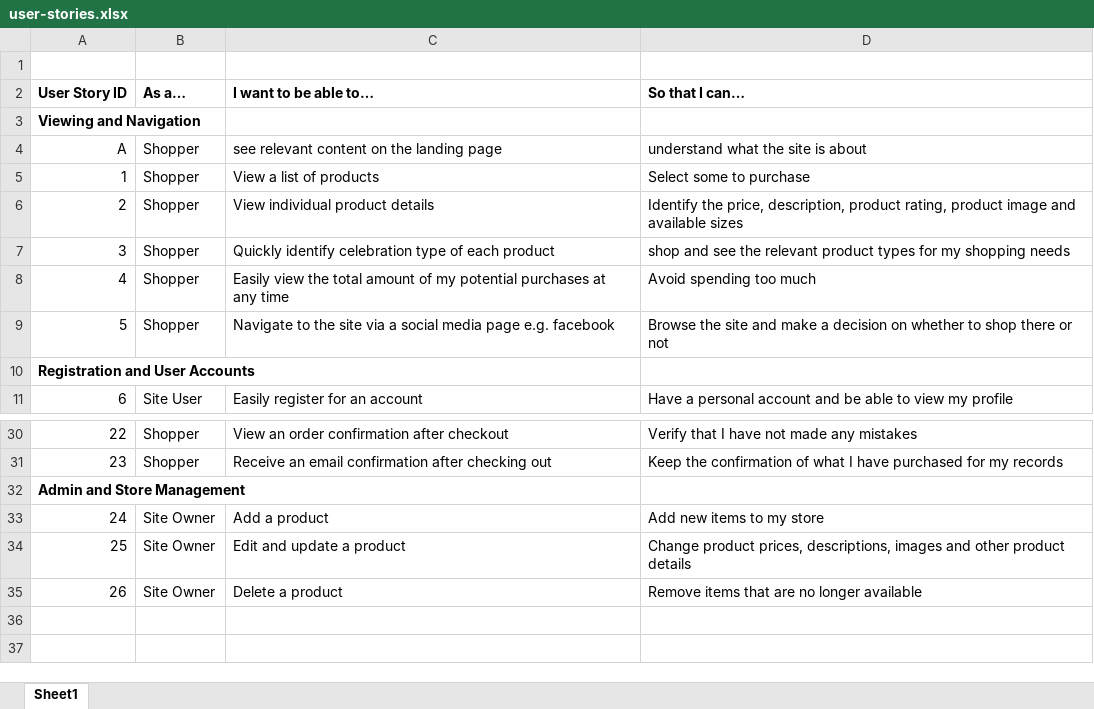
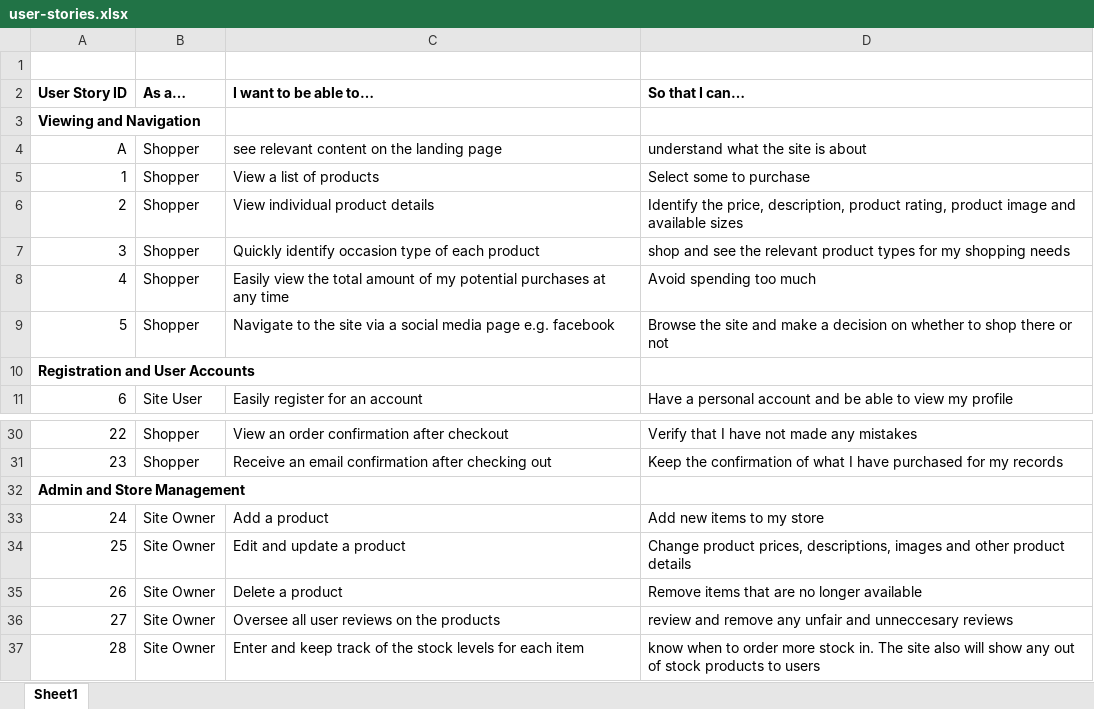
Before and after one commit to Oliver-RC/hampers, an Excel workbook: readme_assets/user-stories.xlsx, sheet Sheet1, drawn as a sheet; only a part is shown, gaps mark what is left out; values as stored, in another font and other column widths than the file's, no borders; the diff names each change by its address in the sheet, - before the commit and + after, or states it on an @@ line.

```diff
--- a/readme_assets/user-stories.xlsx (sheet Sheet1)
+++ b/readme_assets/user-stories.xlsx (sheet Sheet1)
-C7 (I want to be able to…): Quickly identify celebration type of…
+C7 (I want to be able to…): Quickly identify occasion type of…
+row 36: 27 | Site Owner | Oversee all user reviews on the products | review and remove any unfair and unneccesary reviews
+row 37: 28 | Site Owner | Enter and keep track of the stock levels for each item | know when to order more stock in. The site also will show any out of stock products to users
```
Also changed, not shown: 7 other files.
